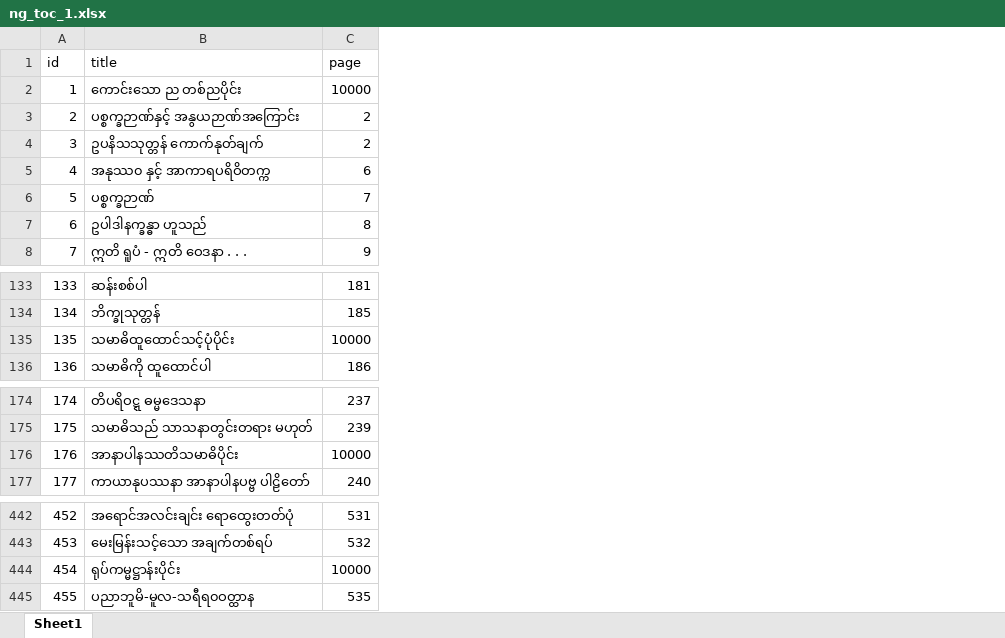
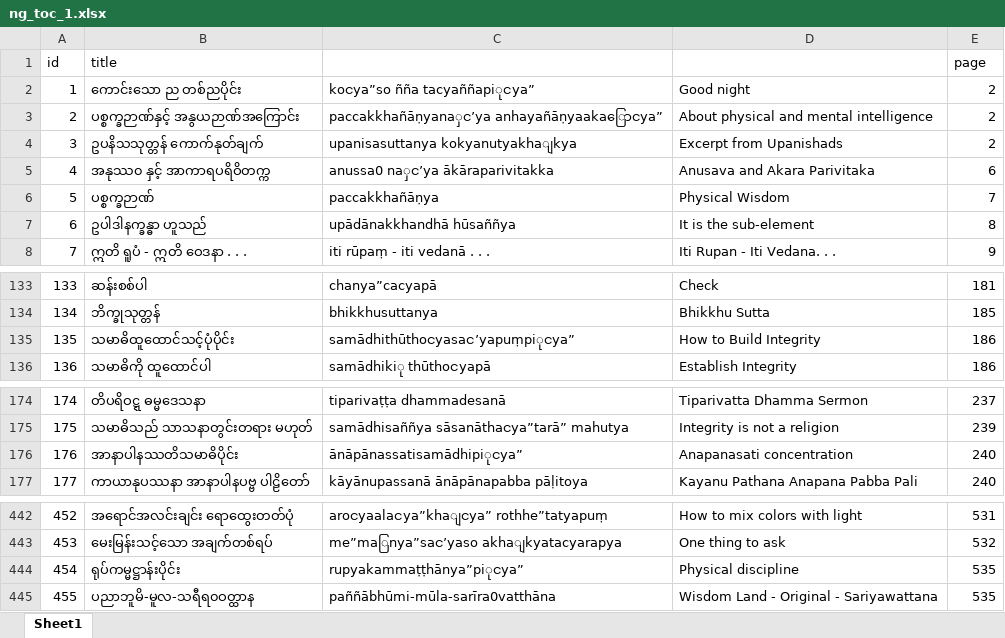
Before and after one commit to Bhikkhu-Kosalla/nibbana-gamini-patipada, an Excel workbook: vol_1/ng_toc_1.xlsx, sheet Sheet1, drawn as a sheet; only a part is shown, gaps mark what is left out; values as stored, in another font and other column widths than the file's, no cell formats; addresses are those after the commit; the diff names each change by its address in the sheet, - before the commit and + after, or states it on an @@ line.

```diff
--- a/vol_1/ng_toc_1.xlsx (sheet Sheet1)
+++ b/vol_1/ng_toc_1.xlsx (sheet Sheet1)
+column C, rows 2-8: koငya”so ñña tacyaññapiုငya” | paccakkhañāṇyanaှင’ya anhayañāṇyaakaြောငya” | upanisasuttanya kokyanutyakhaျkya | anussa0 naှင’ya ākāraparivitakka | paccakkhañāṇya | upādānakkhandhā hūsaññya | iti rūpaṃ - iti vedanā . . .; rows 133-136: chanya”cacyapā | bhikkhusuttanya | samādhithūthoငyasaင’yapuṃpiုငya” | samādhikiု thūthoငyapā; rows 174-177: tiparivaṭṭa dhammadesanā | samādhisaññya sāsanāthaငya”tarā” mahutya | ānāpānassatisamādhipiုငya” | kāyānupassanā ānāpānapabba pāḷitoya; rows 442-445: aroငyaalaငya”khaျငya” rothhe”tatyapuṃ | me”maြnya”saင’yaso akhaျkyatacyarapya | rupyakammaṭṭhānya”piုငya” | paññābhūmi-mūla-sarīra0vatthāna
+column D, rows 2-8: Good night | About physical and mental intelligence | Excerpt from Upanishads | Anusava and Akara Parivitaka | Physical Wisdom | It is the sub-element | Iti Rupan - Iti Vedana. . .; rows 133-136: Check | Bhikkhu Sutta | How to Build Integrity | Establish Integrity; rows 174-177: Tiparivatta Dhamma Sermon | Integrity is not a religion | Anapanasati concentration | Kayanu Pathana Anapana Pabba Pali; rows 442-445: How to mix colors with light | One thing to ask | Physical discipline | Wisdom Land - Original - Sariyawattana
-E2 (page): 10000
+E2 (page): 2
-E135 (page): 10000
+E135 (page): 186
-E176 (page): 10000
+E176 (page): 240
-E444 (page): 10000
+E444 (page): 535
```
Also changed, not shown: cell formats, vol_2/ng_toc_2.xlsx, vol_3/ng_toc_book3.xlsx, 1 other file.
